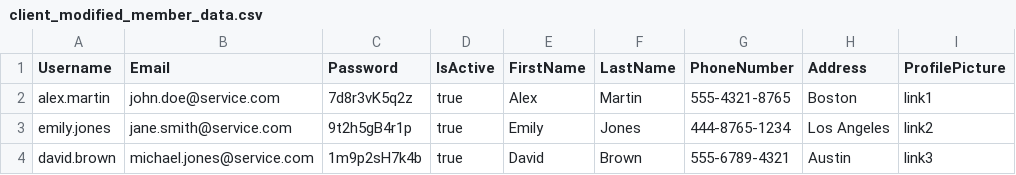
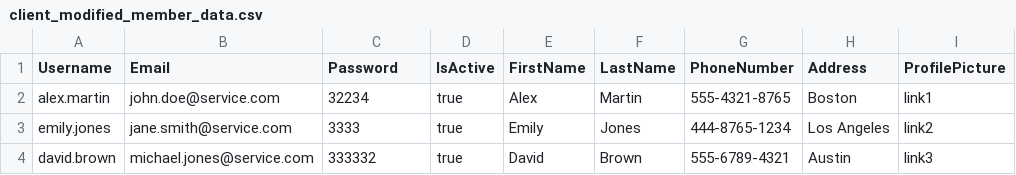
Before and after one commit to Jaeun-Choi98/autodata-manager, a CSV file: client_cli/client_modified_member_data.csv, drawn as a sheet; only a part is shown; the diff names each change by its address in the sheet, - before the commit and + after, or states it on an @@ line.

Commit message:
developed blockchain function ( client side )

```diff
--- a/client_cli/client_modified_member_data.csv
+++ b/client_cli/client_modified_member_data.csv
-C2 (Password): 7d8r3vK5q2z
+C2 (Password): 32234
-C3 (Password): 9t2h5gB4r1p
+C3 (Password): 3333
-C4 (Password): 1m9p2sH7k4b
+C4 (Password): 333332
```
Also changed, not shown: client_cli/client_member_data.csv, 11 other files.
